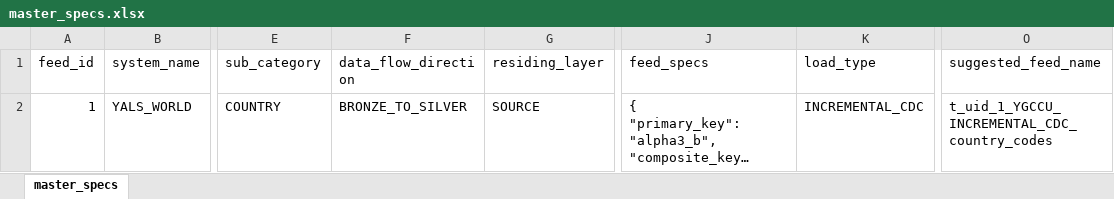
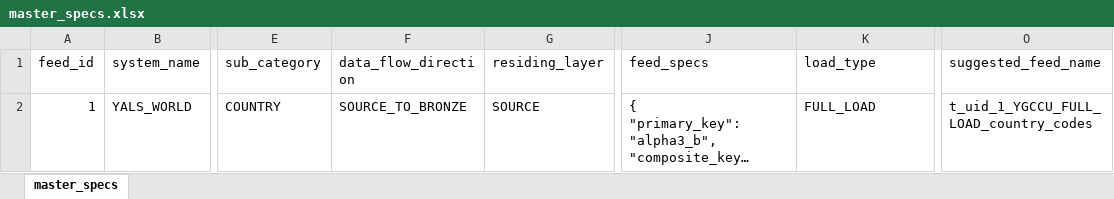
Before and after one commit to yalsworldofficial/standard-data-management-framework, an Excel workbook: files_dev/master_specs.xlsx, sheet master_specs, drawn as a sheet; only a part is shown, gaps mark what is left out; long unchanged cells end in …; values as stored, in another font and other column widths than the file's, no borders; conditional formats and table styles not drawn; the diff covers the shown part only; the diff names each change by its address in the sheet, - before the commit and + after, or states it on an @@ line.

```diff
--- a/files_dev/master_specs.xlsx (sheet master_specs)
+++ b/files_dev/master_specs.xlsx (sheet master_specs)
-F2 (data_flow_direction): BRONZE_TO_SILVER
+F2 (data_flow_direction): SOURCE_TO_BRONZE
-K2 (load_type): INCREMENTAL_CDC
+K2 (load_type): FULL_LOAD
-O2 (suggested_feed_name): t_uid_1_YGCCU_INCREMENTAL_CDC_country_codes
+O2 (suggested_feed_name): t_uid_1_YGCCU_FULL_LOAD_country_codes
```
Also changed, not shown: 1 added row elsewhere in this sheet, 3 other files.
